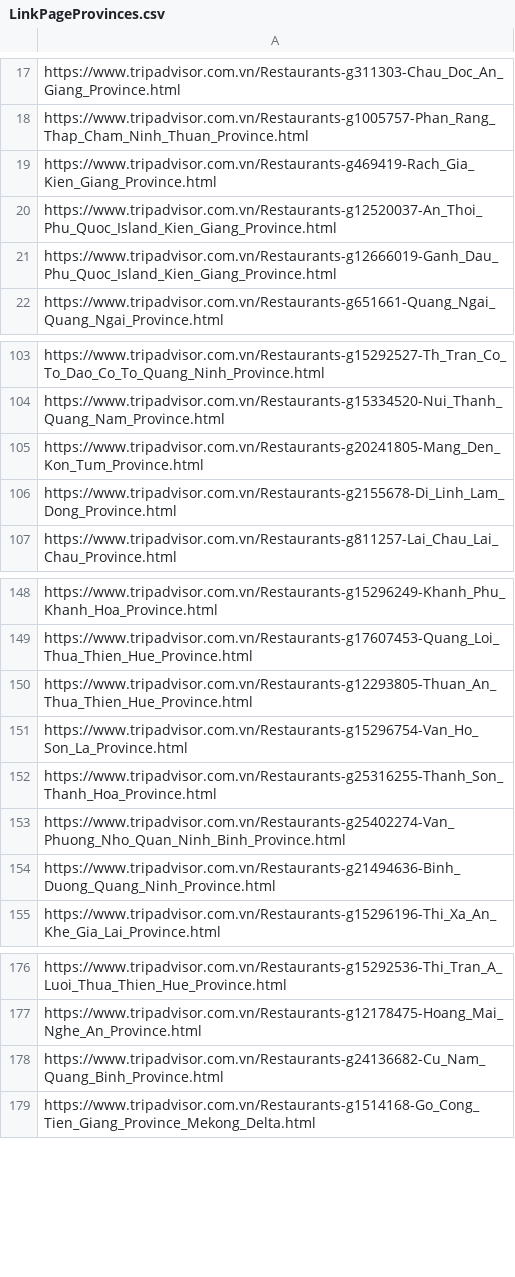
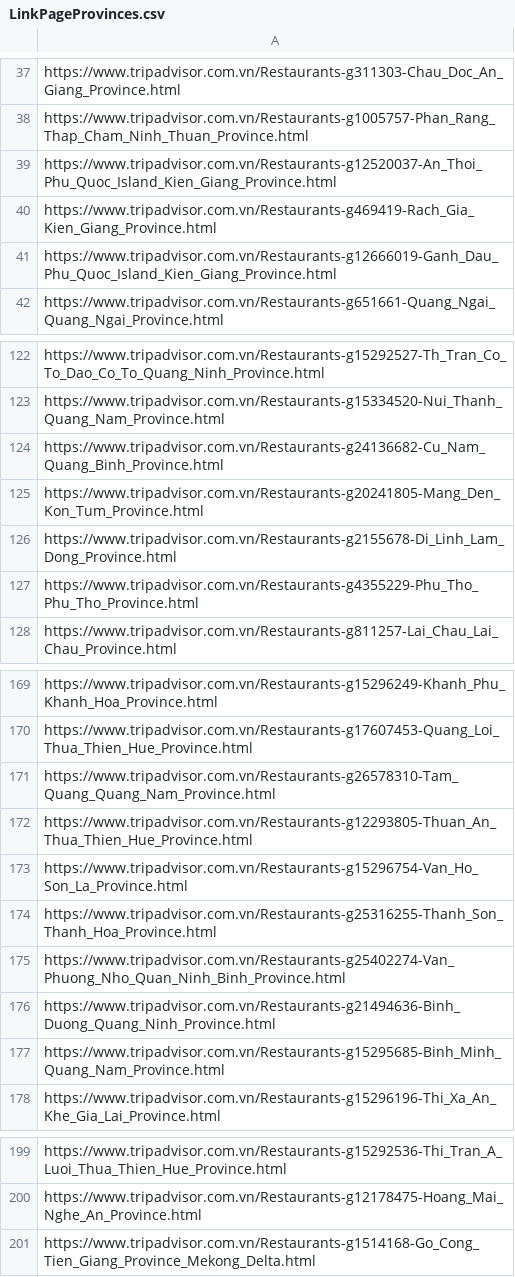
Before and after one commit to nhlong1512/TripAdvisor_Crawl, a CSV file: data/Food/Links/LinkPageProvinces.csv, drawn as a sheet; only a part is shown, gaps mark what is left out; the diff covers the shown part only.

```diff
--- a/data/Food/Links/LinkPageProvinces.csv
+++ b/data/Food/Links/LinkPageProvinces.csv
@@ -18,4 +38,4 @@ https://www.tripadvisor.com.vn/Restaurants-g311303-Chau_Doc_An_Giang_Province.ht
 https://www.tripadvisor.com.vn/Restaurants-g1005757-Phan_Rang_Thap_Cham_Ninh_Thuan_Province.html
+https://www.tripadvisor.com.vn/Restaurants-g12520037-An_Thoi_Phu_Quoc_Island_Kien_Giang_Province.html
 https://www.tripadvisor.com.vn/Restaurants-g469419-Rach_Gia_Kien_Giang_Province.html
-https://www.tripadvisor.com.vn/Restaurants-g12520037-An_Thoi_Phu_Quoc_Island_Kien_Giang_Province.html
 https://www.tripadvisor.com.vn/Restaurants-g12666019-Ganh_Dau_Phu_Quoc_Island_Kien_Giang_Province.html
@@ -104,4 +123,6 @@ https://www.tripadvisor.com.vn/Restaurants-g15292527-Th_Tran_Co_To_Dao_Co_To_Qua
 https://www.tripadvisor.com.vn/Restaurants-g15334520-Nui_Thanh_Quang_Nam_Province.html
+https://www.tripadvisor.com.vn/Restaurants-g24136682-Cu_Nam_Quang_Binh_Province.html
 https://www.tripadvisor.com.vn/Restaurants-g20241805-Mang_Den_Kon_Tum_Province.html
 https://www.tripadvisor.com.vn/Restaurants-g2155678-Di_Linh_Lam_Dong_Province.html
+https://www.tripadvisor.com.vn/Restaurants-g4355229-Phu_Tho_Phu_Tho_Province.html
 https://www.tripadvisor.com.vn/Restaurants-g811257-Lai_Chau_Lai_Chau_Province.html
@@ -149,2 +170,3 @@ https://www.tripadvisor.com.vn/Restaurants-g15296249-Khanh_Phu_Khanh_Hoa_Provinc
 https://www.tripadvisor.com.vn/Restaurants-g17607453-Quang_Loi_Thua_Thien_Hue_Province.html
+https://www.tripadvisor.com.vn/Restaurants-g26578310-Tam_Quang_Quang_Nam_Province.html
 https://www.tripadvisor.com.vn/Restaurants-g12293805-Thuan_An_Thua_Thien_Hue_Province.html
@@ -154,2 +176,3 @@ https://www.tripadvisor.com.vn/Restaurants-g25402274-Van_Phuong_Nho_Quan_Ninh_Bi
 https://www.tripadvisor.com.vn/Restaurants-g21494636-Binh_Duong_Quang_Ninh_Province.html
+https://www.tripadvisor.com.vn/Restaurants-g15295685-Binh_Minh_Quang_Nam_Province.html
 https://www.tripadvisor.com.vn/Restaurants-g15296196-Thi_Xa_An_Khe_Gia_Lai_Province.html
@@ -177,3 +200,2 @@ https://www.tripadvisor.com.vn/Restaurants-g15292536-Thi_Tran_A_Luoi_Thua_Thien_
 https://www.tripadvisor.com.vn/Restaurants-g12178475-Hoang_Mai_Nghe_An_Province.html
-https://www.tripadvisor.com.vn/Restaurants-g24136682-Cu_Nam_Quang_Binh_Province.html
 https://www.tripadvisor.com.vn/Restaurants-g1514168-Go_Cong_Tien_Giang_Province_Mekong_Delta.html
```
Also changed, not shown: 1 removed row, 22 moved rows and 2 edited cells elsewhere in this file, 31 other files.
